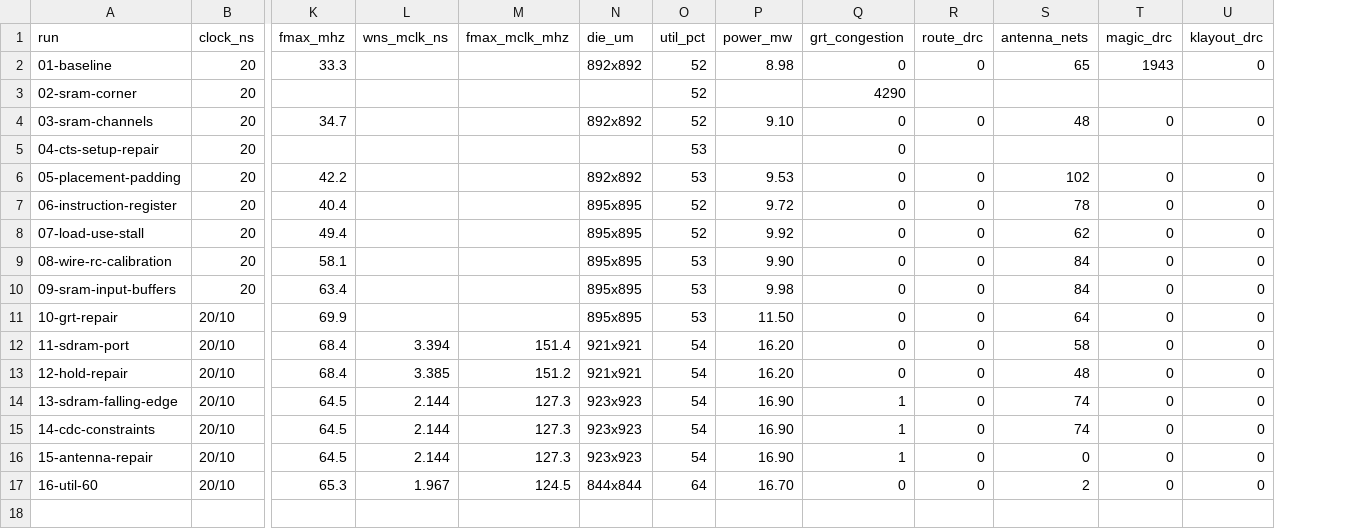
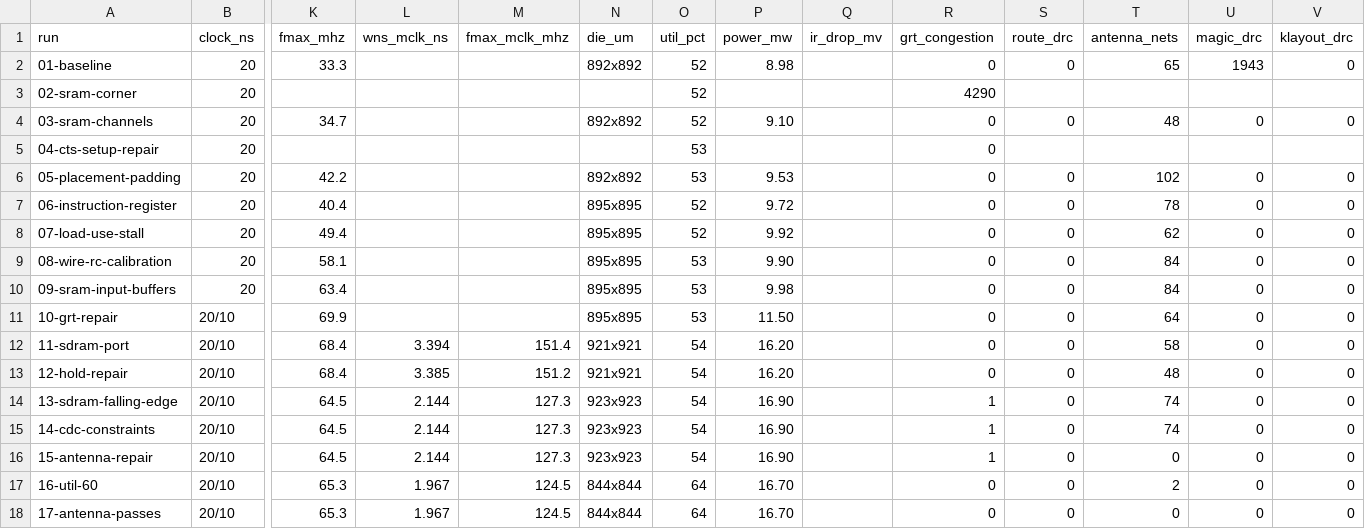
Before and after one commit to SymonSaroar/sky130-riscv-soc, a CSV file: reports/metrics.csv, drawn as a sheet; only a part is shown, gaps mark what is left out; rows hold the shown columns only; the diff names each change by its address in the sheet, - before the commit and + after, or states it on an @@ line.

Commit message:
update journal with 12 antenna repair passes
0 violating nets after 11 passes.

```diff
--- a/reports/metrics.csv
+++ b/reports/metrics.csv
+column Q (ir_drop_mv), empty
+row 18: 17-antenna-passes | 20/10 | 65.3 | 1.967 | 124.5 | 844x844 | 64 | 16.70 |  | 0 | 0 | 0 | 0 | 0
```
Also changed, not shown: 24 other files.
